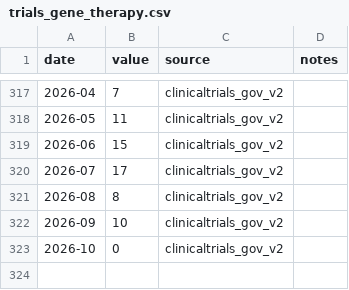
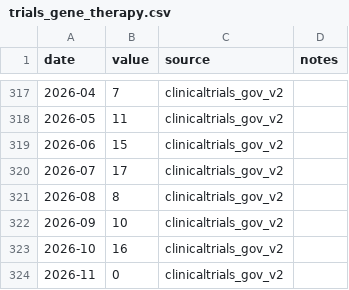
Before and after one commit to databio/everyday-genomics, a CSV file: data/trials_gene_therapy.csv, drawn as a sheet; only a part is shown, gaps mark what is left out.

```diff
--- a/data/trials_gene_therapy.csv
+++ b/data/trials_gene_therapy.csv
@@ -322,2 +322,3 @@ date,value,source,notes
 2026-09,10,clinicaltrials_gov_v2,
-2026-10,0,clinicaltrials_gov_v2,
+2026-10,16,clinicaltrials_gov_v2,
+2026-11,0,clinicaltrials_gov_v2,
```
Also changed, not shown: data/clinvar_variants.csv, data/pubmed_genomics.csv, 50 other files.
